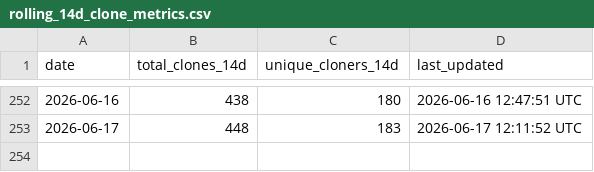
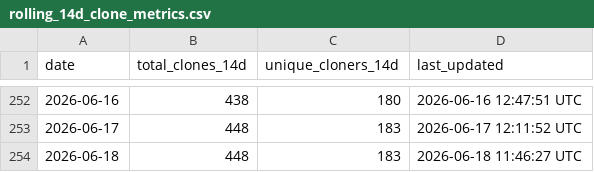
Before and after one commit to robotmcp/robotmcp_client, a CSV file: .metrics/rolling_14d_clone_metrics.csv, drawn as a sheet; only a part is shown, gaps mark what is left out; the diff names each change by its address in the sheet, - before the commit and + after, or states it on an @@ line.

```diff
--- a/.metrics/rolling_14d_clone_metrics.csv
+++ b/.metrics/rolling_14d_clone_metrics.csv
+row 254: 2026-06-18 | 448 | 183 | 2026-06-18 11:46:27 UTC
```
Also changed, not shown: .metrics/daily_clone_metrics.csv.
